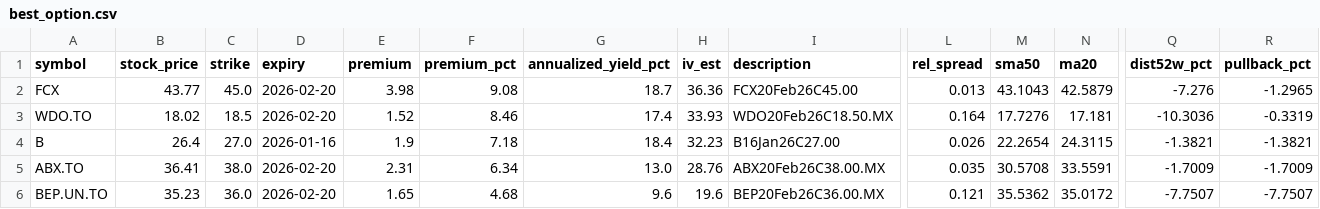
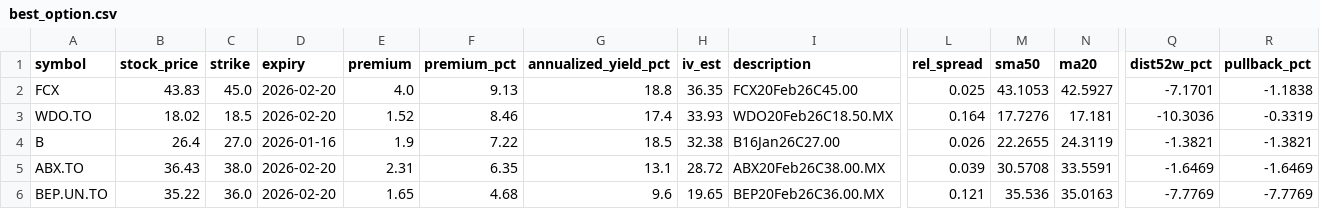
Before and after one commit to mingchen112001-crypto/csv-dashboard, a CSV file: data/best_option.csv, drawn as a sheet; only a part is shown, gaps mark what is left out; the diff covers the shown part only; the diff names each change by its address in the sheet, - before the commit and + after, or states it on an @@ line.

```diff
--- a/data/best_option.csv
+++ b/data/best_option.csv
-B2 (stock_price): 43.77
+B2 (stock_price): 43.83
-E2 (premium): 3.98
+E2 (premium): 4.0
-F2 (premium_pct): 9.08
+F2 (premium_pct): 9.13
-G2 (annualized_yield_pct): 18.7
+G2 (annualized_yield_pct): 18.8
-H2 (iv_est): 36.36
+H2 (iv_est): 36.35
-L2 (rel_spread): 0.013
+L2 (rel_spread): 0.025
-M2 (sma50): 43.1043
+M2 (sma50): 43.1053
-N2 (ma20): 42.5879
+N2 (ma20): 42.5927
-Q2 (dist52w_pct): -7.276
+Q2 (dist52w_pct): -7.1701
-R2 (pullback_pct): -1.2965
+R2 (pullback_pct): -1.1838
-F4 (premium_pct): 7.18
+F4 (premium_pct): 7.22
-G4 (annualized_yield_pct): 18.4
+G4 (annualized_yield_pct): 18.5
-H4 (iv_est): 32.23
+H4 (iv_est): 32.38
-M4 (sma50): 22.2654
+M4 (sma50): 22.2655
-N4 (ma20): 24.3115
+N4 (ma20): 24.3119
-B5 (stock_price): 36.41
+B5 (stock_price): 36.43
-F5 (premium_pct): 6.34
+F5 (premium_pct): 6.35
-G5 (annualized_yield_pct): 13.0
+G5 (annualized_yield_pct): 13.1
-H5 (iv_est): 28.76
+H5 (iv_est): 28.72
-L5 (rel_spread): 0.035
+L5 (rel_spread): 0.039
-Q5 (dist52w_pct): -1.7009
+Q5 (dist52w_pct): -1.6469
-R5 (pullback_pct): -1.7009
+R5 (pullback_pct): -1.6469
-B6 (stock_price): 35.23
+B6 (stock_price): 35.22
-H6 (iv_est): 19.6
+H6 (iv_est): 19.65
-M6 (sma50): 35.5362
+M6 (sma50): 35.536
-N6 (ma20): 35.0172
+N6 (ma20): 35.0163
-Q6 (dist52w_pct): -7.7507
+Q6 (dist52w_pct): -7.7769
-R6 (pullback_pct): -7.7507
+R6 (pullback_pct): -7.7769
```
Also changed, not shown: 19 edited cells elsewhere in this file, data/best_put.csv.
